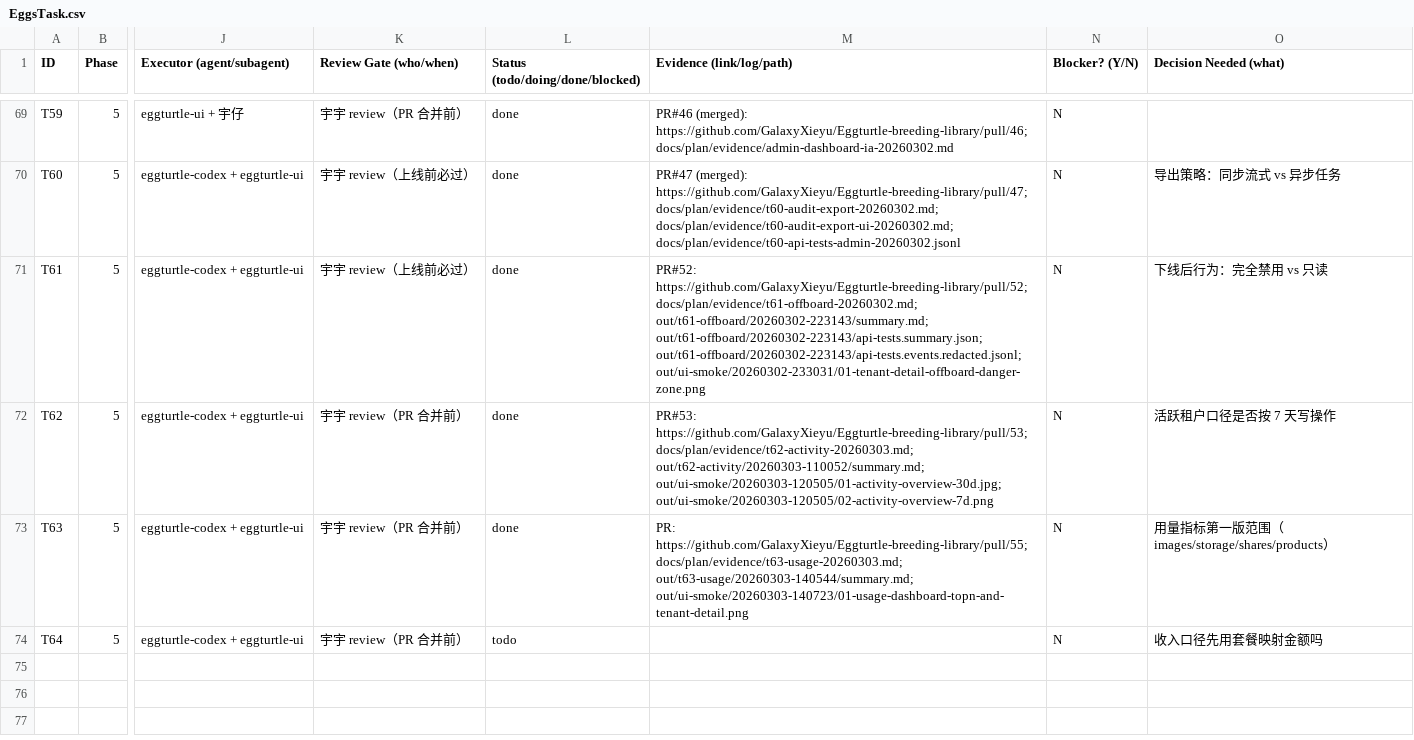
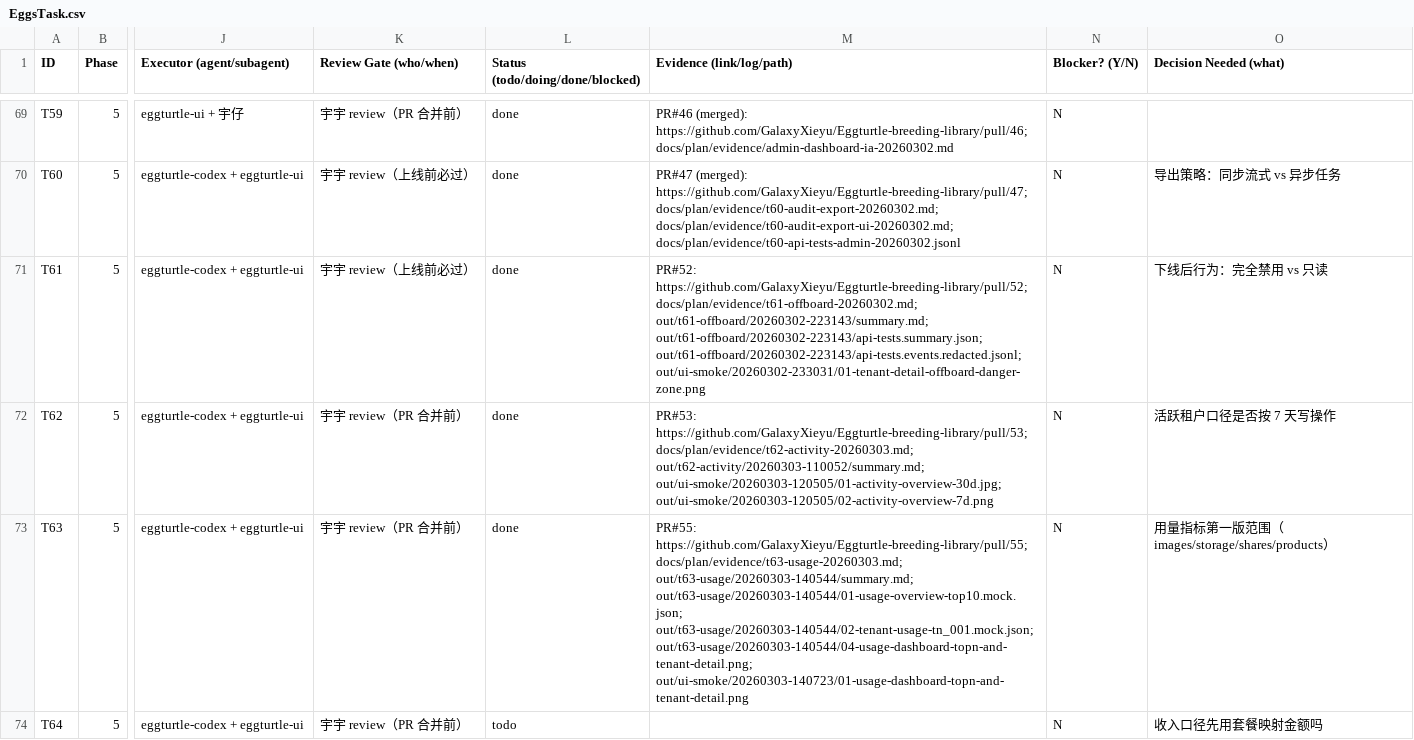
Before and after one commit to GalaxyXieyu/Eggturtle-breeding-library, a CSV file: docs/plan/EggsTask.csv, drawn as a sheet; only a part is shown, gaps mark what is left out; the diff names each change by its address in the sheet, - before the commit and + after, or states it on an @@ line.

Commit message:
docs: refresh V4 flows and update plan evidence

```diff
--- a/docs/plan/EggsTask.csv
+++ b/docs/plan/EggsTask.csv
-M73 (Evidence (link/log/path)): PR: https://github.com/GalaxyXieyu/Eggturtle-breeding-library/pull/55; docs/plan/evidence/t63-usage-20260303.md; out/t63-usage/20260303-140544/summary.md; out/ui-smoke/20260303-140723/01-usage-dashboard-topn-and-tenant-detail.png
+M73 (Evidence (link/log/path)): PR#55: https://github.com/GalaxyXieyu/Eggturtle-breeding-library/pull/55; docs/plan/evidence/t63-usage-20260303.md; out/t63-usage/20260303-140544/summary.md; out/t63-usage/20260303-140544/01-usage-overview-top10.mock.json; out/t63-usage/20260303-140544/02-tenant-usage-tn_001.mock.json; out/t63-usage/20260303-140544/04-usage-dashboard-topn-and-tenant-detail.png; out/ui-smoke/20260303-140723/01-usage-dashboard-topn-and-tenant-detail.png
```
Also changed, not shown: 7 other files.
